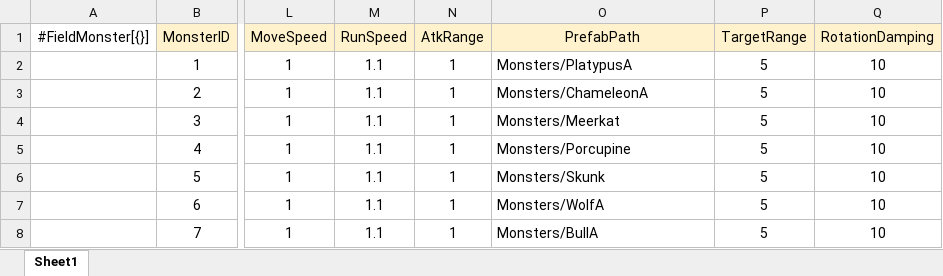
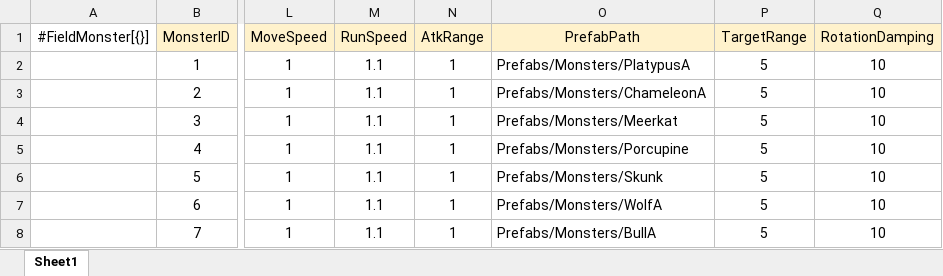
Before and after one commit to gunwonpark/Secret-of-Night, an Excel workbook: excel2json-master/FieldMonster_Data.xlsx, sheet Sheet1, drawn as a sheet; only a part is shown, gaps mark what is left out; values as stored, in another font and other column widths than the file's, no borders; the diff names each change by its address in the sheet, - before the commit and + after, or states it on an @@ line.

Commit message:
[Fix] 일반 몬스터 PrefabPath 수정

```diff
--- a/excel2json-master/FieldMonster_Data.xlsx (sheet Sheet1)
+++ b/excel2json-master/FieldMonster_Data.xlsx (sheet Sheet1)
-O2 (PrefabPath): Monsters/PlatypusA
+O2 (PrefabPath): Prefabs/Monsters/PlatypusA
-O3 (PrefabPath): Monsters/ChameleonA
+O3 (PrefabPath): Prefabs/Monsters/ChameleonA
-O4 (PrefabPath): Monsters/Meerkat
+O4 (PrefabPath): Prefabs/Monsters/Meerkat
-O5 (PrefabPath): Monsters/Porcupine
+O5 (PrefabPath): Prefabs/Monsters/Porcupine
-O6 (PrefabPath): Monsters/Skunk
+O6 (PrefabPath): Prefabs/Monsters/Skunk
-O7 (PrefabPath): Monsters/WolfA
+O7 (PrefabPath): Prefabs/Monsters/WolfA
-O8 (PrefabPath): Monsters/BullA
+O8 (PrefabPath): Prefabs/Monsters/BullA
```
